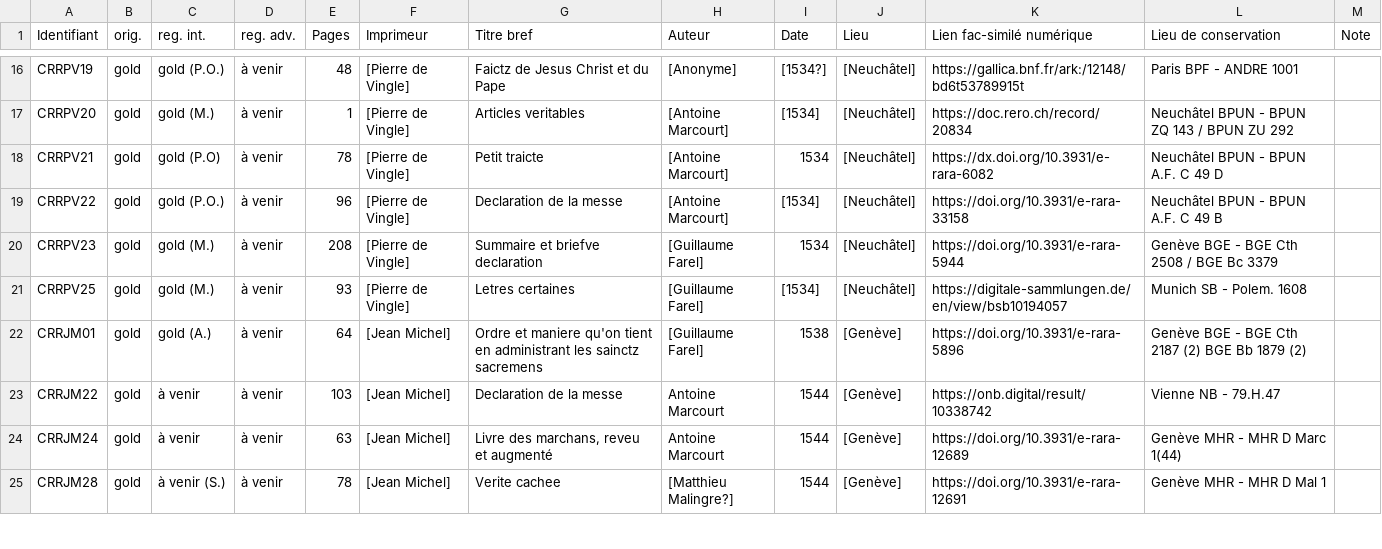
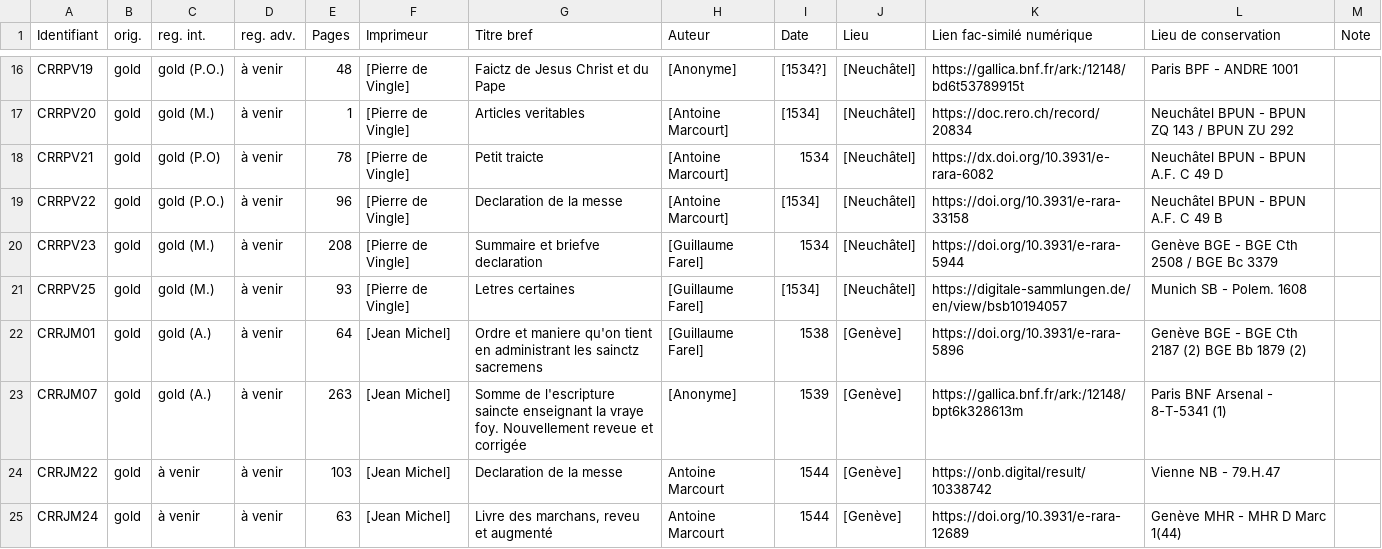
Before and after one commit to SETAFDH/TEI-SETAF, a CSV file: TEI_table.csv, drawn as a sheet; only a part is shown, gaps mark what is left out; the shorter side is filled out with more unchanged rows.

Commit message:
Update TEI_table.csv

```diff
--- a/TEI_table.csv
+++ b/TEI_table.csv
@@ -22,2 +22,3 @@ CRRPV25,gold,gold (M.),à venir,93,[Pierre de Vingle],Letres certaines,[Guillaum
 CRRJM01,gold,gold (A.),à venir,64,[Jean Michel],Ordre et maniere qu'on tient en administrant les sainctz sacremens,[Guillaume Farel],1538,[Genève],https://doi.org/10.3931/e-rara-5896,Genève BGE - BGE Cth 2187 (2) BGE Bb 1879 (2),
+CRRJM07,gold,gold (A.),à venir,263,[Jean Michel],Somme de l'escripture saincte enseignant la vraye foy. Nouvellement reveue et corrigée,[Anonyme],1539,[Genève],https://gallica.bnf.fr/ark:/12148/bpt6k328613m,Paris BNF Arsenal - 8-T-5341 (1),
 CRRJM22,gold,à venir,à venir,103,[Jean Michel],Declaration de la messe,Antoine Marcourt,1544,[Genève],https://onb.digital/result/10338742,Vienne NB - 79.H.47,
```
